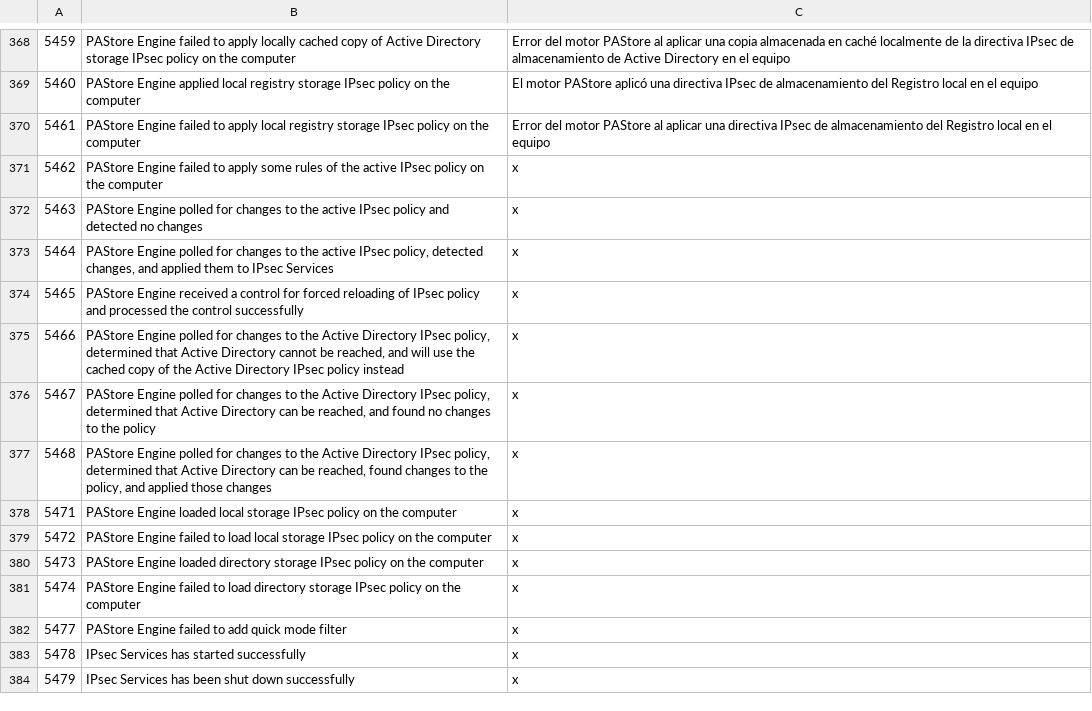
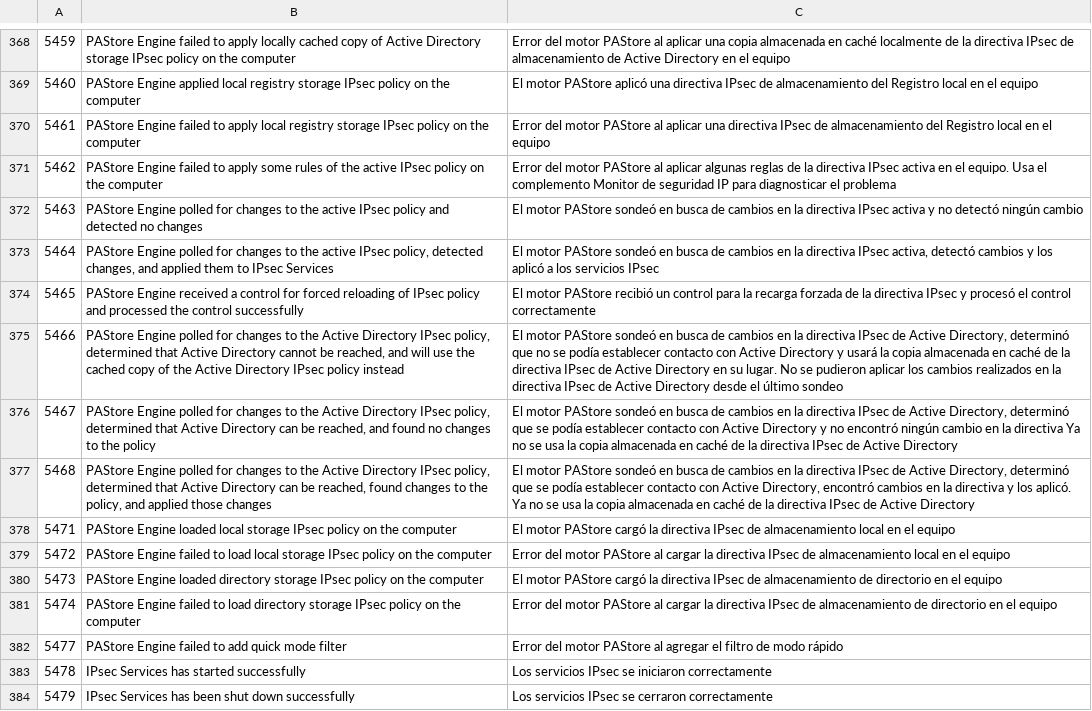
Before and after one commit to nipegun/dicts, a CSV file: windows/eventos-win11pro_es-es.csv, drawn as a sheet; only a part is shown, gaps mark what is left out; the diff covers the shown part only.

```diff
--- a/windows/eventos-win11pro_es-es.csv
+++ b/windows/eventos-win11pro_es-es.csv
@@ -370,15 +370,15 @@
 5461;PAStore Engine failed to apply local registry storage IPsec policy on the computer;Error del motor PAStore al aplicar una directiva IPsec de almacenamiento del Registro local en el equipo
-5462;PAStore Engine failed to apply some rules of the active IPsec policy on the computer;x
-5463;PAStore Engine polled for changes to the active IPsec policy and detected no changes;x
-5464;PAStore Engine polled for changes to the active IPsec policy, detected changes, and applied them to IPsec Services;x
-5465;PAStore Engine received a control for forced reloading of IPsec policy and processed the control successfully;x
-5466;PAStore Engine polled for changes to the Active Directory IPsec policy, determined that Active Directory cannot be reached, and will use the cached copy of the Active Directory IPsec policy instead;x
-5467;PAStore Engine polled for changes to the Active Directory IPsec policy, determined that Active Directory can be reached, and found no changes to the policy;x
-5468;PAStore Engine polled for changes to the Active Directory IPsec policy, determined that Active Directory can be reached, found changes to the policy, and applied those changes;x
-5471;PAStore Engine loaded local storage IPsec policy on the computer;x
-5472;PAStore Engine failed to load local storage IPsec policy on the computer;x
-5473;PAStore Engine loaded directory storage IPsec policy on the computer;x
-5474;PAStore Engine failed to load directory storage IPsec policy on the computer;x
-5477;PAStore Engine failed to add quick mode filter;x
-5478;IPsec Services has started successfully;x
-5479;IPsec Services has been shut down successfully;x
+5462;PAStore Engine failed to apply some rules of the active IPsec policy on the computer;Error del motor PAStore al aplicar algunas reglas de la directiva IPsec activa en el equipo. Usa el complemento Monitor de seguridad IP para diagnosticar el problema
+5463;PAStore Engine polled for changes to the active IPsec policy and detected no changes;El motor PAStore sondeó en busca de cambios en la directiva IPsec activa y no detectó ningún cambio
+5464;PAStore Engine polled for changes to the active IPsec policy, detected changes, and applied them to IPsec Services;El motor PAStore sondeó en busca de cambios en la directiva IPsec activa, detectó cambios y los aplicó a los servicios IPsec
+5465;PAStore Engine received a control for forced reloading of IPsec policy and processed the control successfully;El motor PAStore recibió un control para la recarga forzada de la directiva IPsec y procesó el control correctamente
+5466;PAStore Engine polled for changes to the Active Directory IPsec policy, determined that Active Directory cannot be reached, and will use the cached copy of the Active Directory IPsec policy instead;El motor PAStore sondeó en busca de cambios en la directiva IPsec de Active Directory, determinó que no se podía establecer contacto con Active Directory y usará la copia almacenada en caché de la directiva IPsec de Active Directory en su lugar. No se pudieron aplicar los cambios realizados en la directiva IPsec de Active Directory desde el último sondeo
+5467;PAStore Engine polled for changes to the Active Directory IPsec policy, determined that Active Directory can be reached, and found no changes to the policy;El motor PAStore sondeó en busca de cambios en la directiva IPsec de Active Directory, determinó que se podía establecer contacto con Active Directory y no encontró ningún cambio en la directiva Ya no se usa la copia almacenada en caché de la directiva IPsec de Active Directory
+5468;PAStore Engine polled for changes to the Active Directory IPsec policy, determined that Active Directory can be reached, found changes to the policy, and applied those changes;El motor PAStore sondeó en busca de cambios en la directiva IPsec de Active Directory, determinó que se podía establecer contacto con Active Directory, encontró cambios en la directiva y los aplicó. Ya no se usa la copia almacenada en caché de la directiva IPsec de Active Directory
+5471;PAStore Engine loaded local storage IPsec policy on the computer;El motor PAStore cargó la directiva IPsec de almacenamiento local en el equipo
+5472;PAStore Engine failed to load local storage IPsec policy on the computer;Error del motor PAStore al cargar la directiva IPsec de almacenamiento local en el equipo
+5473;PAStore Engine loaded directory storage IPsec policy on the computer;El motor PAStore cargó la directiva IPsec de almacenamiento de directorio en el equipo
+5474;PAStore Engine failed to load directory storage IPsec policy on the computer;Error del motor PAStore al cargar la directiva IPsec de almacenamiento de directorio en el equipo
+5477;PAStore Engine failed to add quick mode filter;Error del motor PAStore al agregar el filtro de modo rápido
+5478;IPsec Services has started successfully;Los servicios IPsec se iniciaron correctamente
+5479;IPsec Services has been shut down successfully;Los servicios IPsec se cerraron correctamente
```
Also changed, not shown: 18 added rows and 21 edited cells elsewhere in this file.
